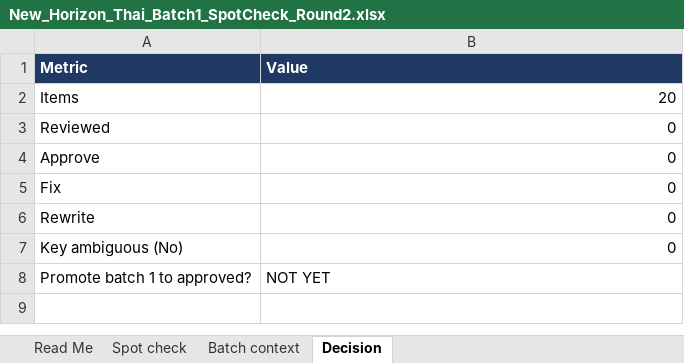
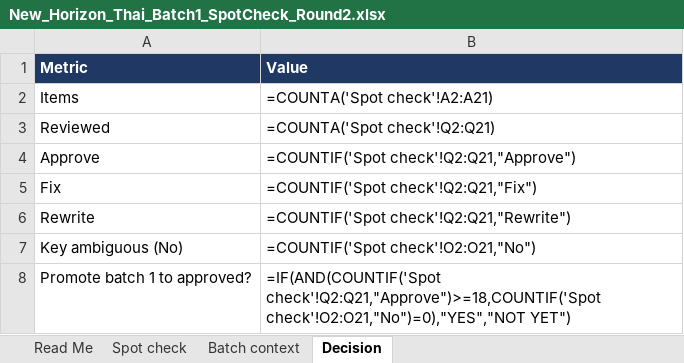
Before and after one commit to sctest3220-a11y/sc-new-horizon, an Excel workbook: exports/New_Horizon_Thai_Batch1_SpotCheck_Round2.xlsx, sheet Decision, drawn as a sheet; values as stored, in another font and other column widths than the file's, no borders; formulas without a stored value are shown as written; the diff names each change by its address in the sheet, - before the commit and + after, or states it on an @@ line.

Commit message:
Approve Thai batch 3 (spot check 20/20); align batches 1–2 to glossary decisions; reissue batch 1 round-2 sample

```diff
--- a/exports/New_Horizon_Thai_Batch1_SpotCheck_Round2.xlsx (sheet Decision)
+++ b/exports/New_Horizon_Thai_Batch1_SpotCheck_Round2.xlsx (sheet Decision)
-B2 (Value): 20
+B2 (Value): =COUNTA('Spot check'!A2:A21)
-B3 (Value): 0
+B3 (Value): =COUNTA('Spot check'!Q2:Q21)
-B4 (Value): 0
+B4 (Value): =COUNTIF('Spot check'!Q2:Q21,"Approve")
-B5 (Value): 0
+B5 (Value): =COUNTIF('Spot check'!Q2:Q21,"Fix")
-B6 (Value): 0
+B6 (Value): =COUNTIF('Spot check'!Q2:Q21,"Rewrite")
-B7 (Value): 0
+B7 (Value): =COUNTIF('Spot check'!O2:O21,"No")
-B8 (Value): NOT YET
+B8 (Value): =IF(AND(COUNTIF('Spot check'!Q2:Q21,"Approve")>=18,COUNTIF('Spot check'!O2:O21,"No")=0),"YES","NOT YET")
```
Also changed, not shown: sheet Spot check, sheet Read Me, charts or pictures, 10 other files.
